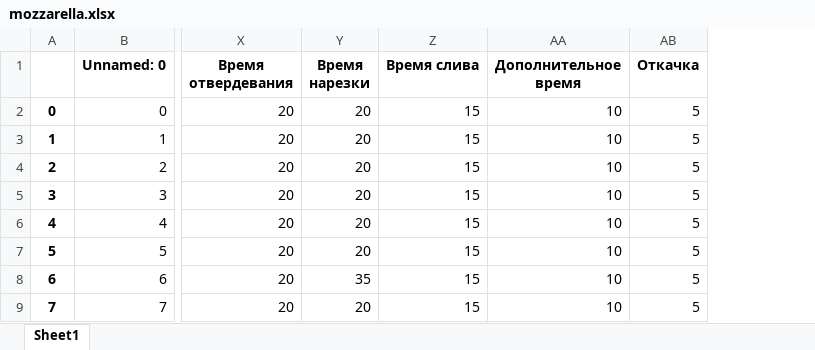
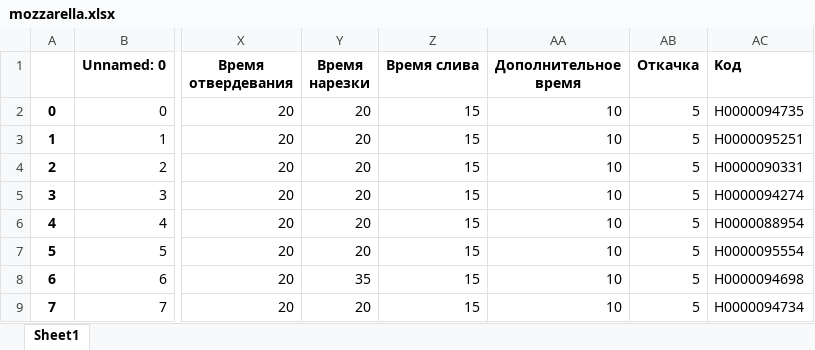
Before and after one commit to nkrokhmal/umalat, an Excel workbook: app/data/static/params/mozzarella.xlsx, sheet Sheet1, drawn as a sheet; only a part is shown, gaps mark what is left out; values as stored, in another font and other column widths than the file's, no borders; the diff names each change by its address in the sheet, - before the commit and + after, or states it on an @@ line.

```diff
--- a/app/data/static/params/mozzarella.xlsx (sheet Sheet1)
+++ b/app/data/static/params/mozzarella.xlsx (sheet Sheet1)
+column AC (Kод), rows 2-9: Н0000094735 | Н0000095251 | Н0000090331 | Н0000094274 | Н0000088954 | Н0000095554 | Н0000094698 | Н0000094734
```
Also changed, not shown: app/data/static/params/creamcheese.xlsx, app/data/static/params/mascarpone.xlsx, 25 other files.
